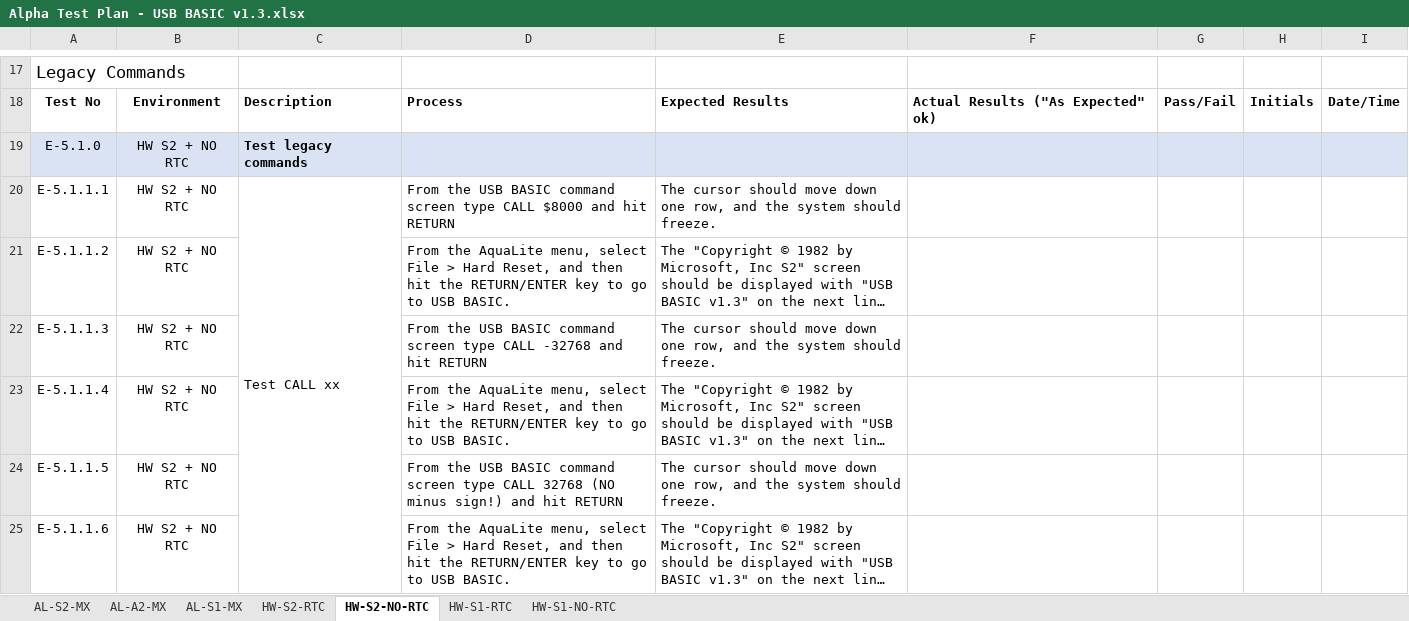
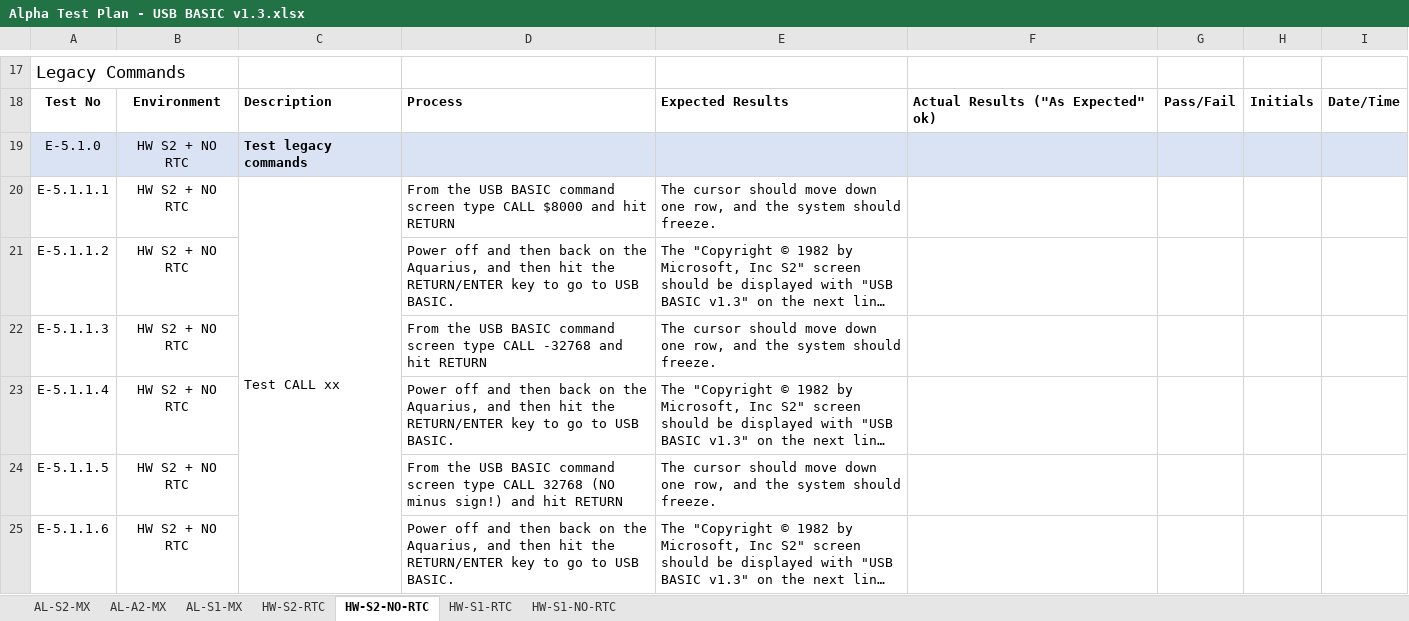
Before and after one commit to 1stage/Aquarius-MX, an Excel workbook: docs/Alpha Test Plan - USB BASIC v1.3.xlsx, sheet HW-S2-NO-RTC, drawn as a sheet; only a part is shown, gaps mark what is left out; long unchanged cells end in …; values as stored, in another font and other column widths than the file's, no borders; charts and pictures not drawn; the diff covers the shown part only; the diff names each change by its address in the sheet, - before the commit and + after, or states it on an @@ line.

```diff
--- a/docs/Alpha Test Plan - USB BASIC v1.3.xlsx (sheet HW-S2-NO-RTC)
+++ b/docs/Alpha Test Plan - USB BASIC v1.3.xlsx (sheet HW-S2-NO-RTC)
-D21: From the AquaLite menu, select File > Hard Reset, and then…
+D21: Power off and then back on the Aquarius, and then…
-D23: From the AquaLite menu, select File > Hard Reset, and then…
+D23: Power off and then back on the Aquarius, and then…
-D25: From the AquaLite menu, select File > Hard Reset, and then…
+D25: Power off and then back on the Aquarius, and then…
```
Also changed, not shown: 16 edited cells elsewhere in this sheet, sheet HW-S1-NO-RTC, sheet HW-S2-RTC, sheet HW-S1-RTC, sheet AL-S2-MX.
